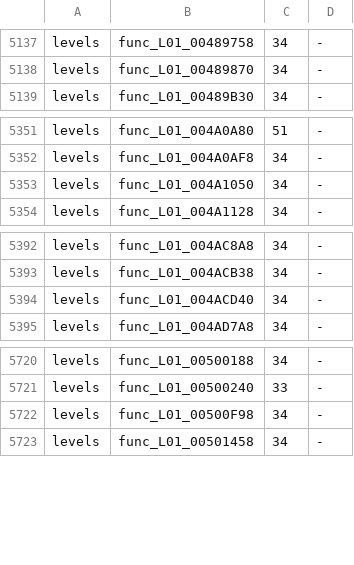
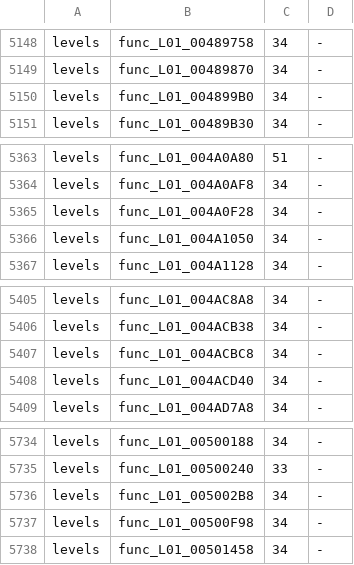
Before and after one commit to bigbeno37/rac3-decomp, a TSV file: config/us/built.tsv, drawn as a sheet; only a part is shown, gaps mark what is left out; the diff covers the shown part only.

Commit message:
chore(us): the NTSC-U carry after 20 matches
tools/carry_us.sh's steps for NTSC-U level_01 level_02 level_03 level_04 level_05 level_06 level_07 level_08 level_09 level_10 level_11 level_12 level_13 level_14 level_16 level_17 level_18 level_19 level_20 level_21 level_22 level_23 level_24 level_26 level_27 level_28 level_29 level_30 level_31 level_32 level_33 level_34 level_35 level_36 level_39 level_40 level_41 level_42 level_43 level_44 level_45 level_46 level_47 level_48 level_49 level_50 level_51 level_52 level_53 level_54 level_55 (version_map.py --write; c_objects.py's compile of the 17 changed files' functions; asm_build.py --version us --c: MATCH; c_objects.py --collect; both progress reports): tools/version_map.py --check passed
python3 tools/build.py --target all: MATCH frontbin.bin, MATCH boot_elf.bin, MATCH i5bootn.bin
python3 tools/build_levels.py 01 02 03 04 05 06 07 08 09 10 11 12 13 14 16 17 18 19 20 21 22 23 24 26 27 28 29 30 31 32 33 34 35 36 39 40 41 42 43 44 45 46 47 48 49 50 51 52 53: 49 of 49 levels match (with these sources, before the NTSC-U carry; 01 again after it)
python3 tests/check_repository.py: passed apart from the progress reports, which the maintainer refreshes
python3 -m unittest discover -s tests: 214 tests OK
python3 tools/progress.py --check: the versions are in step; the reports are the maintainer's to refresh

```diff
--- a/config/us/built.tsv
+++ b/config/us/built.tsv
@@ -5138,2 +5149,3 @@ levels	func_L01_00489758	34	-
 levels	func_L01_00489870	34	-
+levels	func_L01_004899B0	34	-
 levels	func_L01_00489B30	34	-
@@ -5352,2 +5364,3 @@ levels	func_L01_004A0A80	51	-
 levels	func_L01_004A0AF8	34	-
+levels	func_L01_004A0F28	34	-
 levels	func_L01_004A1050	34	-
@@ -5393,2 +5406,3 @@ levels	func_L01_004AC8A8	34	-
 levels	func_L01_004ACB38	34	-
+levels	func_L01_004ACBC8	34	-
 levels	func_L01_004ACD40	34	-
@@ -5721,2 +5735,3 @@ levels	func_L01_00500188	34	-
 levels	func_L01_00500240	33	-
+levels	func_L01_005002B8	34	-
 levels	func_L01_00500F98	34	-
```
Also changed, not shown: 11 added rows elsewhere in this file, 1 other file.
